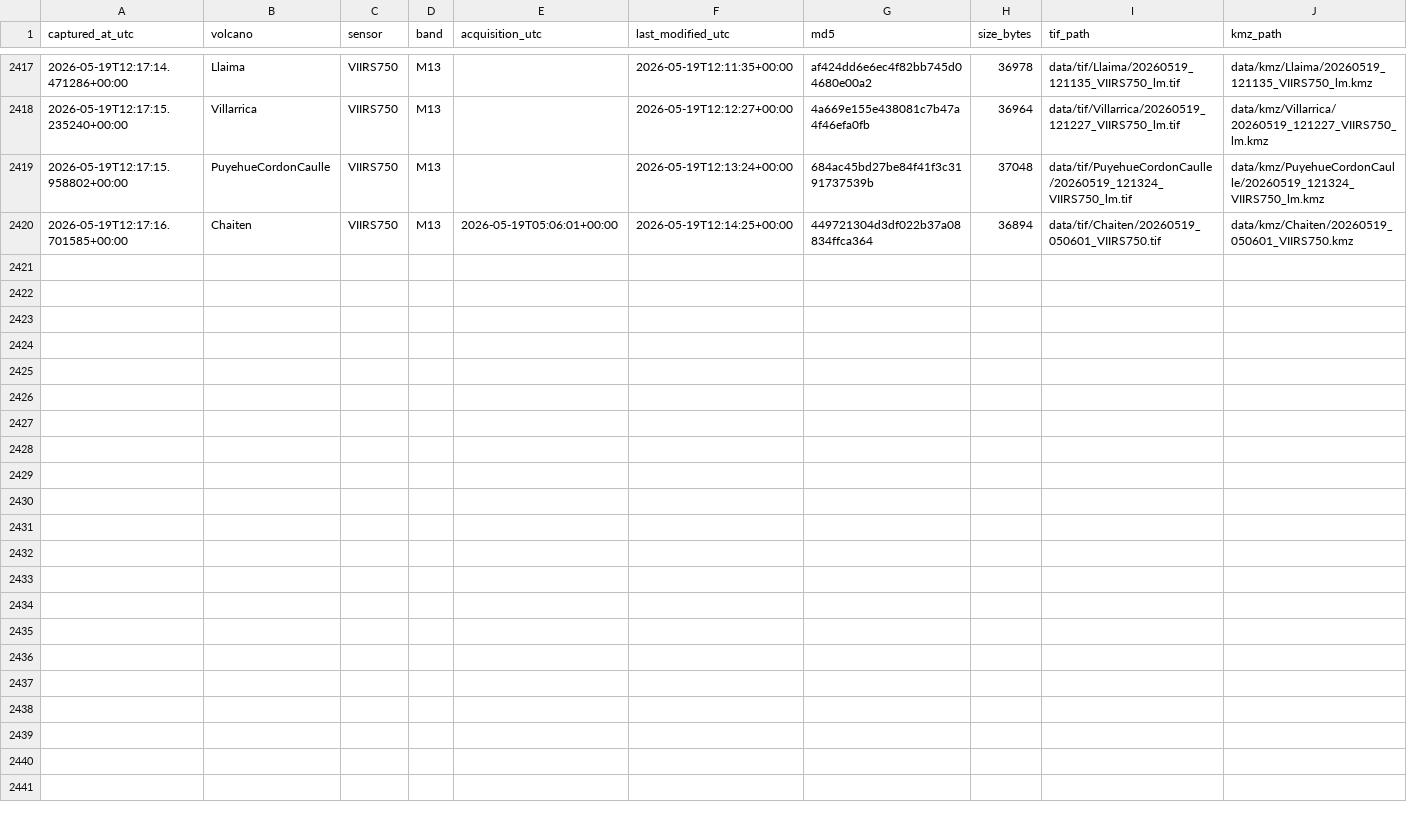
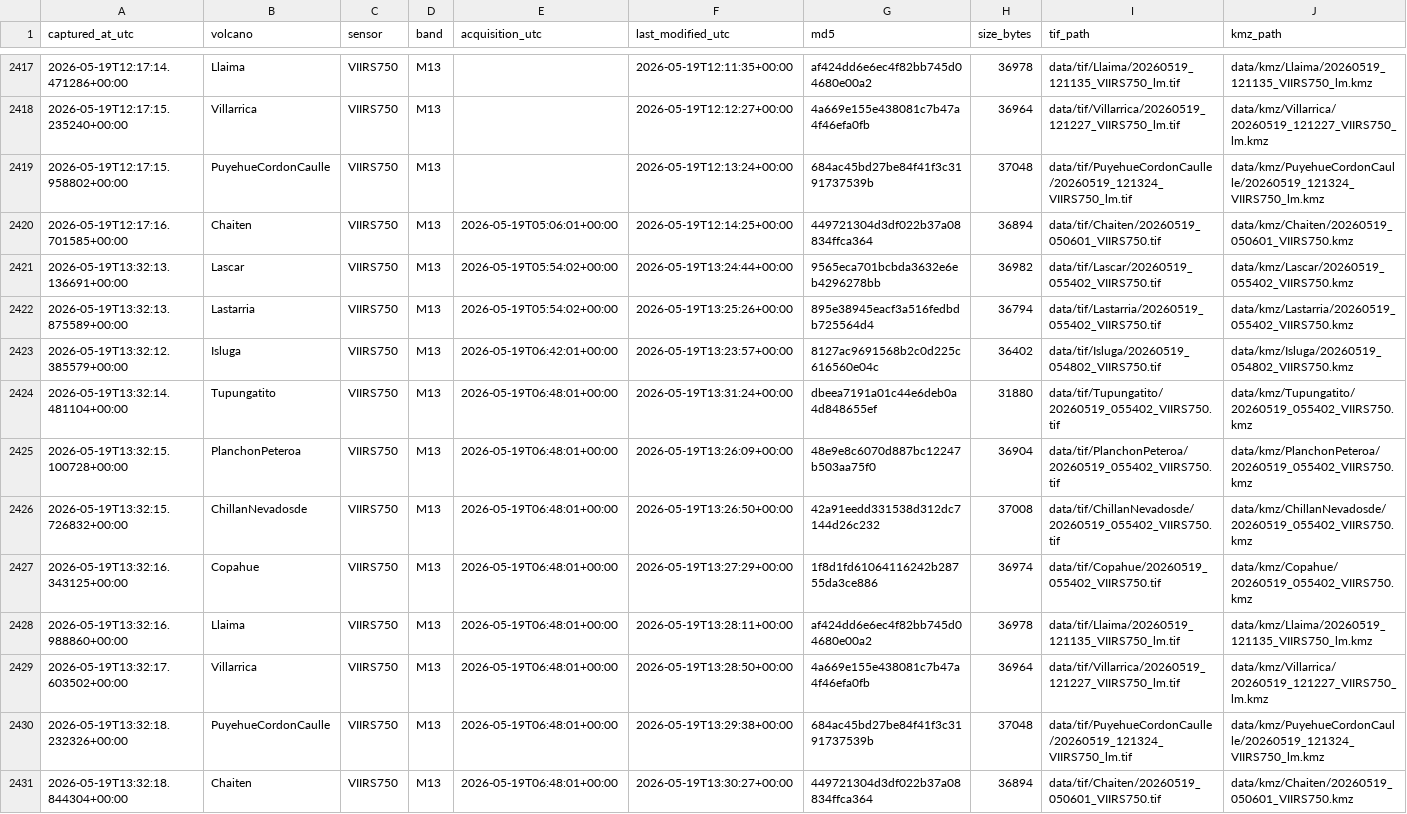
Before and after one commit to MendozaVolcanic/mirova-tif-archive, a CSV file: index.csv, drawn as a sheet; only a part is shown, gaps mark what is left out; the diff names each change by its address in the sheet, - before the commit and + after, or states it on an @@ line.

```diff
--- a/index.csv
+++ b/index.csv
+row 2421: 2026-05-19T13:32:13.136691+00:00 | Lascar | VIIRS750 | M13 | 2026-05-19T05:54:02+00:00 | 2026-05-19T13:24:44+00:00 | 9565eca701bcbda3632e6eb4296278bb | 36982 | data/tif/Lascar/20260519_055402_VIIRS750.tif | data/kmz/Lascar/20260519_055402_VIIRS750.kmz
+row 2422: 2026-05-19T13:32:13.875589+00:00 | Lastarria | VIIRS750 | M13 | 2026-05-19T05:54:02+00:00 | 2026-05-19T13:25:26+00:00 | 895e38945eacf3a516fedbdb725564d4 | 36794 | data/tif/Lastarria/20260519_055402_VIIRS750.tif | data/kmz/Lastarria/20260519_055402_VIIRS750.kmz
+row 2423: 2026-05-19T13:32:12.385579+00:00 | Isluga | VIIRS750 | M13 | 2026-05-19T06:42:01+00:00 | 2026-05-19T13:23:57+00:00 | 8127ac9691568b2c0d225c616560e04c | 36402 | data/tif/Isluga/20260519_054802_VIIRS750.tif | data/kmz/Isluga/20260519_054802_VIIRS750.kmz
+row 2424: 2026-05-19T13:32:14.481104+00:00 | Tupungatito | VIIRS750 | M13 | 2026-05-19T06:48:01+00:00 | 2026-05-19T13:31:24+00:00 | dbeea7191a01c44e6deb0a4d848655ef | 31880 | data/tif/Tupungatito/20260519_055402_VIIRS750.tif | data/kmz/Tupungatito/20260519_055402_VIIRS750.kmz
+row 2425: 2026-05-19T13:32:15.100728+00:00 | PlanchonPeteroa | VIIRS750 | M13 | 2026-05-19T06:48:01+00:00 | 2026-05-19T13:26:09+00:00 | 48e9e8c6070d887bc12247b503aa75f0 | 36904 | data/tif/PlanchonPeteroa/20260519_055402_VIIRS750.tif | data/kmz/PlanchonPeteroa/20260519_055402_VIIRS750.kmz
+row 2426: 2026-05-19T13:32:15.726832+00:00 | ChillanNevadosde | VIIRS750 | M13 | 2026-05-19T06:48:01+00:00 | 2026-05-19T13:26:50+00:00 | 42a91eedd331538d312dc7144d26c232 | 37008 | data/tif/ChillanNevadosde/20260519_055402_VIIRS750.tif | data/kmz/ChillanNevadosde/20260519_055402_VIIRS750.kmz
+row 2427: 2026-05-19T13:32:16.343125+00:00 | Copahue | VIIRS750 | M13 | 2026-05-19T06:48:01+00:00 | 2026-05-19T13:27:29+00:00 | 1f8d1fd61064116242b28755da3ce886 | 36974 | data/tif/Copahue/20260519_055402_VIIRS750.tif | data/kmz/Copahue/20260519_055402_VIIRS750.kmz
+row 2428: 2026-05-19T13:32:16.988860+00:00 | Llaima | VIIRS750 | M13 | 2026-05-19T06:48:01+00:00 | 2026-05-19T13:28:11+00:00 | af424dd6e6ec4f82bb745d04680e00a2 | 36978 | data/tif/Llaima/20260519_121135_VIIRS750_lm.tif | data/kmz/Llaima/20260519_121135_VIIRS750_lm.kmz
+row 2429: 2026-05-19T13:32:17.603502+00:00 | Villarrica | VIIRS750 | M13 | 2026-05-19T06:48:01+00:00 | 2026-05-19T13:28:50+00:00 | 4a669e155e438081c7b47a4f46efa0fb | 36964 | data/tif/Villarrica/20260519_121227_VIIRS750_lm.tif | data/kmz/Villarrica/20260519_121227_VIIRS750_lm.kmz
+row 2430: 2026-05-19T13:32:18.232326+00:00 | PuyehueCordonCaulle | VIIRS750 | M13 | 2026-05-19T06:48:01+00:00 | 2026-05-19T13:29:38+00:00 | 684ac45bd27be84f41f3c3191737539b | 37048 | data/tif/PuyehueCordonCaulle/20260519_121324_VIIRS750_lm.tif | data/kmz/PuyehueCordonCaulle/20260519_121324_VIIRS750_lm.kmz
+row 2431: 2026-05-19T13:32:18.844304+00:00 | Chaiten | VIIRS750 | M13 | 2026-05-19T06:48:01+00:00 | 2026-05-19T13:30:27+00:00 | 449721304d3df022b37a08834ffca364 | 36894 | data/tif/Chaiten/20260519_050601_VIIRS750.tif | data/kmz/Chaiten/20260519_050601_VIIRS750.kmz
```
Also changed, not shown: 49 other files.
